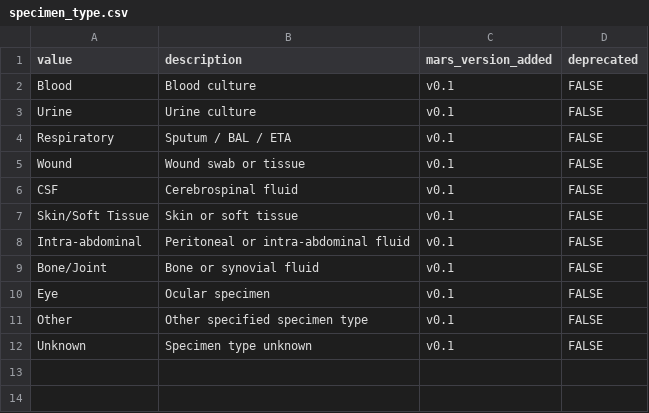
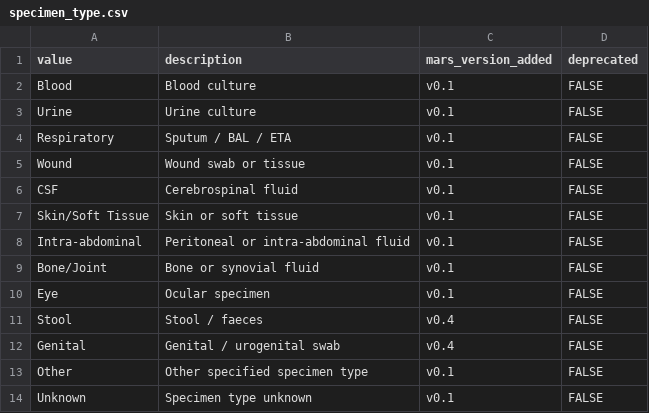
Before and after one commit to aikya-bio/mars-standard, a CSV file: vocabularies/specimen_type.csv, drawn as a sheet.

Commit message:
G4-02: update controlled vocabularies for age_group, gender, specimen_type, and crosswalk_type

```diff
--- a/vocabularies/specimen_type.csv
+++ b/vocabularies/specimen_type.csv
@@ -10,2 +10,4 @@ Bone/Joint,Bone or synovial fluid,v0.1,FALSE
 Eye,Ocular specimen,v0.1,FALSE
+Stool,Stool / faeces,v0.4,FALSE
+Genital,Genital / urogenital swab,v0.4,FALSE
 Other,Other specified specimen type,v0.1,FALSE
```
Also changed, not shown: vocabularies/age_group.csv, vocabularies/crosswalk_type.csv, 1 other file.
